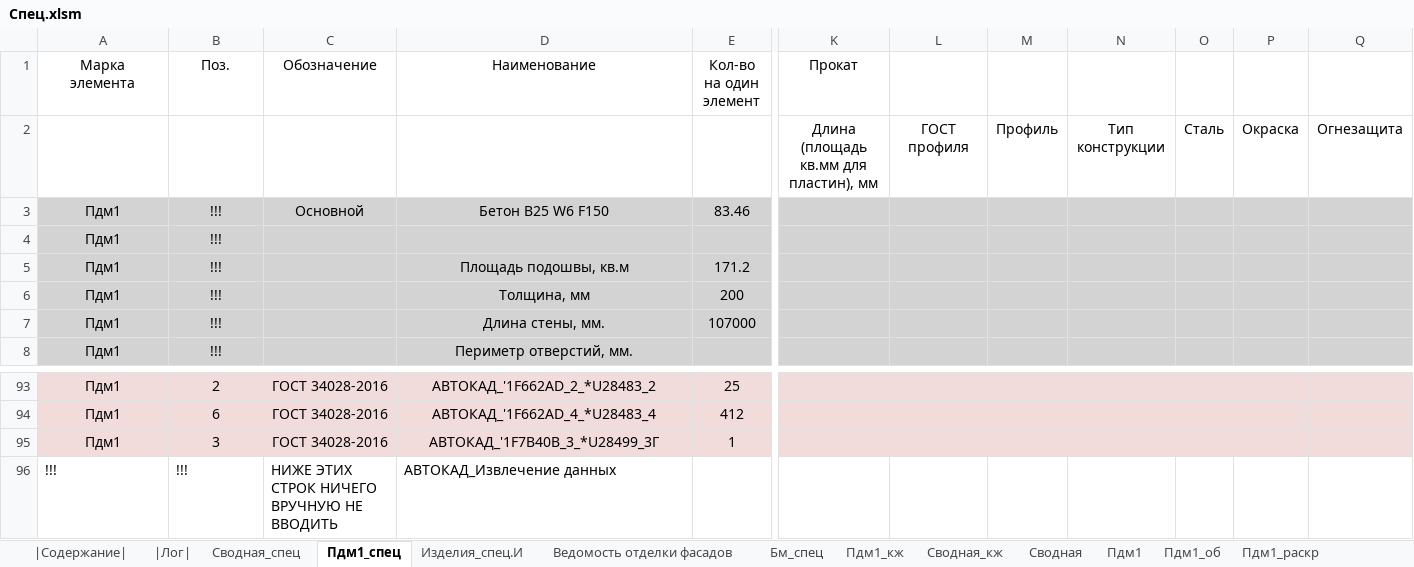
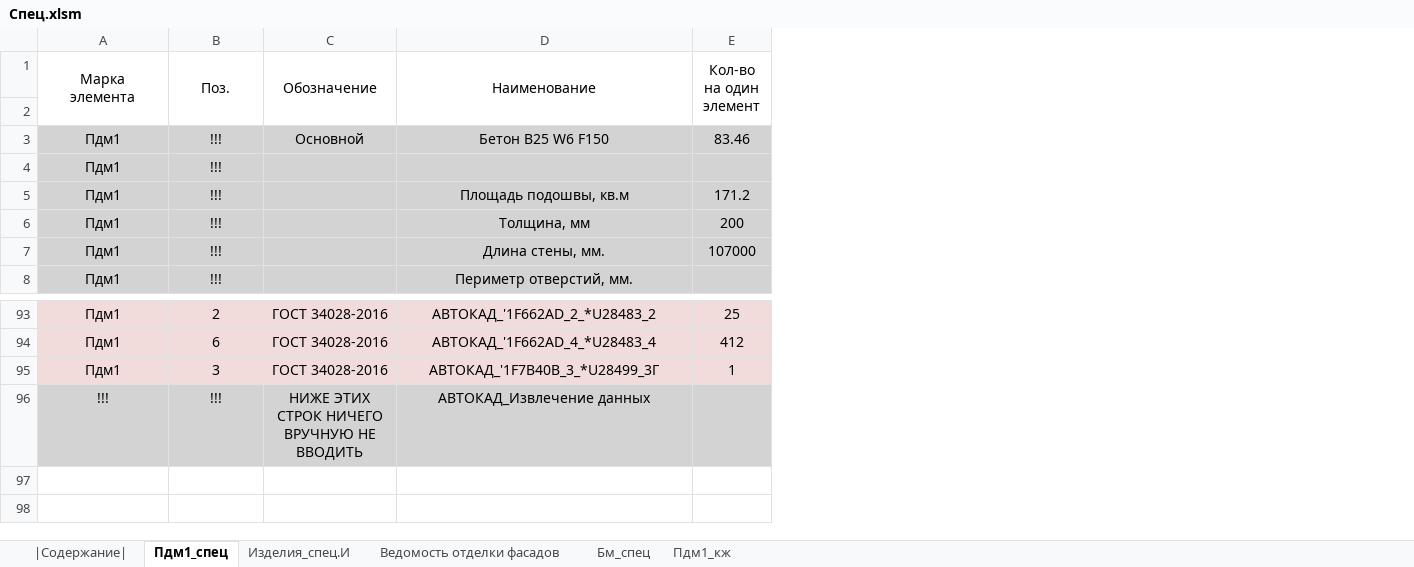
Before and after one commit to kuvbur/material-specification, an Excel workbook: Спец.xlsm, sheet Пдм1_спец, drawn as a sheet; only a part is shown, gaps mark what is left out; values as stored, in another font and other column widths than the file's, no borders; conditional formats not drawn; ↵ is a line break in a cell; the diff covers the shown part only; the diff names each change by its address in the sheet, - before the commit and + after, or states it on an @@ line.

```diff
--- a/Спец.xlsm (sheet Пдм1_спец)
+++ b/Спец.xlsm (sheet Пдм1_спец)
@@ sheet tab hidden: |Лог| @@
-sheet tab: Сводная_спец
-sheet tab: Сводная_кж
-sheet tab: Сводная
-sheet tab: Пдм1
-sheet tab: Пдм1_об
-sheet tab: Пдм1_раскр
@@ column K (Прокат) hidden, row 2: Длина ↵ (площадь кв.мм для пластин), мм @@
@@ column L hidden, row 2: ГОСТ профиля @@
@@ column M hidden, row 2: Профиль @@
@@ column N hidden, row 2: Тип конструкции @@
@@ column O hidden, row 2: Сталь @@
@@ column P hidden, row 2: Окраска @@
@@ column Q hidden, row 2: Огнезащита @@
+A1:A2 merged
+B1:B2 merged
+C1:C2 merged
+D1:D2 merged
+E1:E2 merged
-A96:E96 fill: none
+A96:E96 fill: #D3D3D3
-A96:D96 alignment: left
+A96:D96 alignment: center
```
Also changed, not shown: cell formats and merged cells elsewhere in this sheet, sheet |Содержание|, sheet Пдм1_кж, sheet Бм_спец, other sheet tabs, 3 other files.
